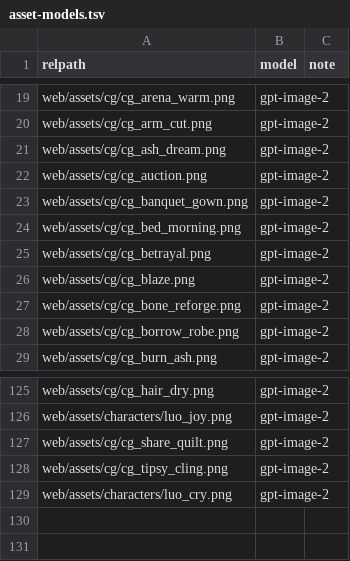
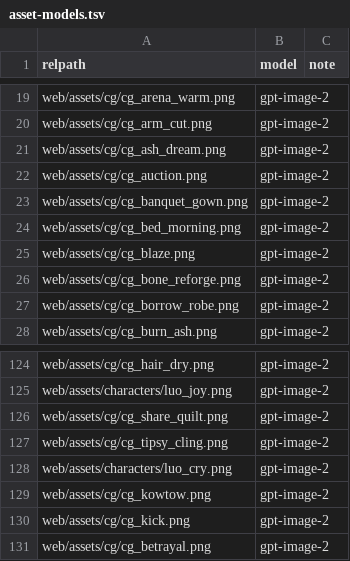
Before and after one commit to soya-xx/soya_galgame3, a TSV file: design/asset-models.tsv, drawn as a sheet; only a part is shown, gaps mark what is left out.

```diff
--- a/design/asset-models.tsv
+++ b/design/asset-models.tsv
@@ -24,3 +24,2 @@ web/assets/cg/cg_banquet_gown.png	gpt-image-2
 web/assets/cg/cg_bed_morning.png	gpt-image-2	
-web/assets/cg/cg_betrayal.png	gpt-image-2	
 web/assets/cg/cg_blaze.png	gpt-image-2	
@@ -129 +128,4 @@ web/assets/cg/cg_tipsy_cling.png	gpt-image-2
 web/assets/characters/luo_cry.png	gpt-image-2	
+web/assets/cg/cg_kowtow.png	gpt-image-2	
+web/assets/cg/cg_kick.png	gpt-image-2	
+web/assets/cg/cg_betrayal.png	gpt-image-2	
```
Also changed, not shown: 10 other files.
